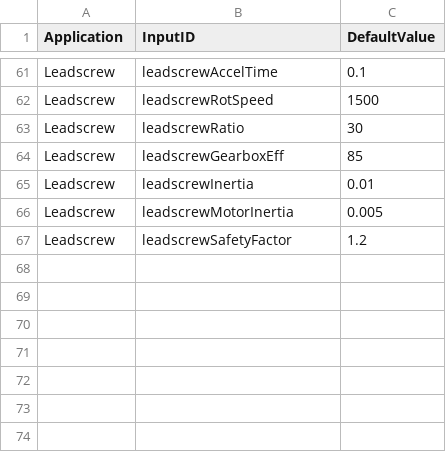
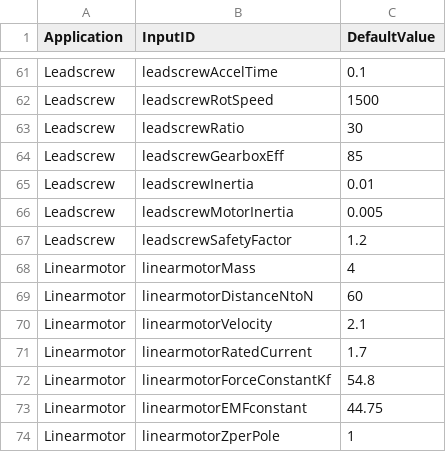
Before and after one commit to kebapps-dev/keb-resources, a CSV file: csv/defaults.csv, drawn as a sheet; only a part is shown, gaps mark what is left out; the diff names each change by its address in the sheet, - before the commit and + after, or states it on an @@ line.

```diff
--- a/csv/defaults.csv
+++ b/csv/defaults.csv
+row 68: Linearmotor | linearmotorMass | 4
+row 69: Linearmotor | linearmotorDistanceNtoN | 60
+row 70: Linearmotor | linearmotorVelocity | 2.1
+row 71: Linearmotor | linearmotorRatedCurrent | 1.7
+row 72: Linearmotor | linearmotorForceConstantKf | 54.8
+row 73: Linearmotor | linearmotorEMFconstant | 44.75
+row 74: Linearmotor | linearmotorZperPole | 1
```
Also changed, not shown: csv/inputs.csv, 18 other files.
